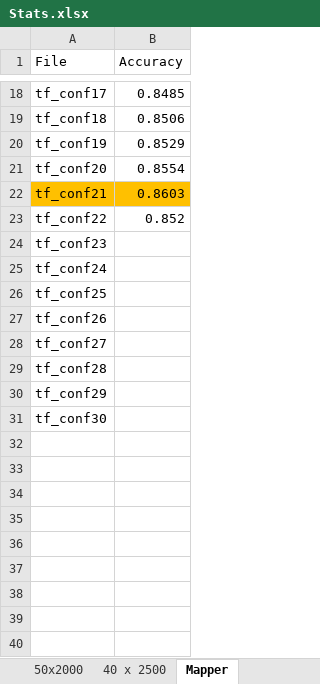
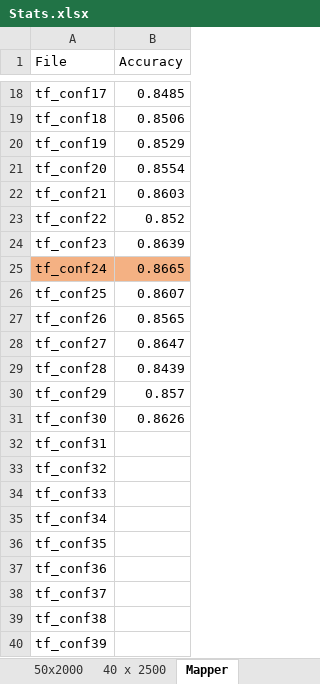
Before and after one commit to baonguyen96/TensorFlow, an Excel workbook: Stats.xlsx, sheet Mapper, drawn as a sheet; only a part is shown, gaps mark what is left out; values as stored, in another font and other column widths than the file's, no borders; the diff names each change by its address in the sheet, - before the commit and + after, or states it on an @@ line.

```diff
--- a/Stats.xlsx (sheet Mapper)
+++ b/Stats.xlsx (sheet Mapper)
-A22:B22 fill: #FFC000
+A22:B22 fill: none
-B24 (Accuracy): (empty)
+B24 (Accuracy): 0.8639
-A25:B25 fill: none
+A25:B25 fill: #F4B183
-B25 (Accuracy): (empty)
+B25 (Accuracy): 0.8665
-B26 (Accuracy): (empty)
+B26 (Accuracy): 0.8607
-B27 (Accuracy): (empty)
+B27 (Accuracy): 0.8565
-B28 (Accuracy): (empty)
+B28 (Accuracy): 0.8647
-B29 (Accuracy): (empty)
+B29 (Accuracy): 0.8439
-B30 (Accuracy): (empty)
+B30 (Accuracy): 0.857
-B31 (Accuracy): (empty)
+B31 (Accuracy): 0.8626
+row 32: tf_conf31
+row 33: tf_conf32
+row 34: tf_conf33
+row 35: tf_conf34
+row 36: tf_conf35
+row 37: tf_conf36
+row 38: tf_conf37
+row 39: tf_conf38
+row 40: tf_conf39
```
Also changed, not shown: 9 other files.
